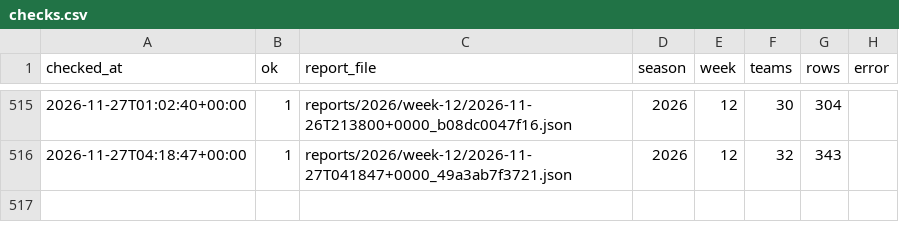
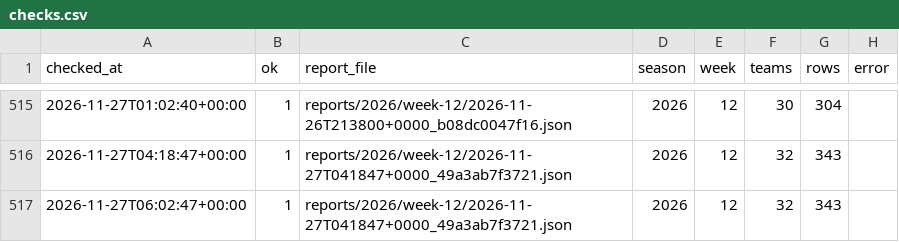
Before and after one commit to niksmdmarketing/NFLFutures, a CSV file: checks.csv, drawn as a sheet; only a part is shown, gaps mark what is left out.

```diff
--- a/checks.csv
+++ b/checks.csv
@@ -516 +516,2 @@ checked_at,ok,report_file,season,week,teams,rows,error
 2026-11-27T04:18:47+00:00,1,reports/2026/week-12/2026-11-27T041847+0000_49a3ab7f3721.json,2026,12,32,343,
+2026-11-27T06:02:47+00:00,1,reports/2026/week-12/2026-11-27T041847+0000_49a3ab7f3721.json,2026,12,32,343,
```
Also changed, not shown: 1 other file.
